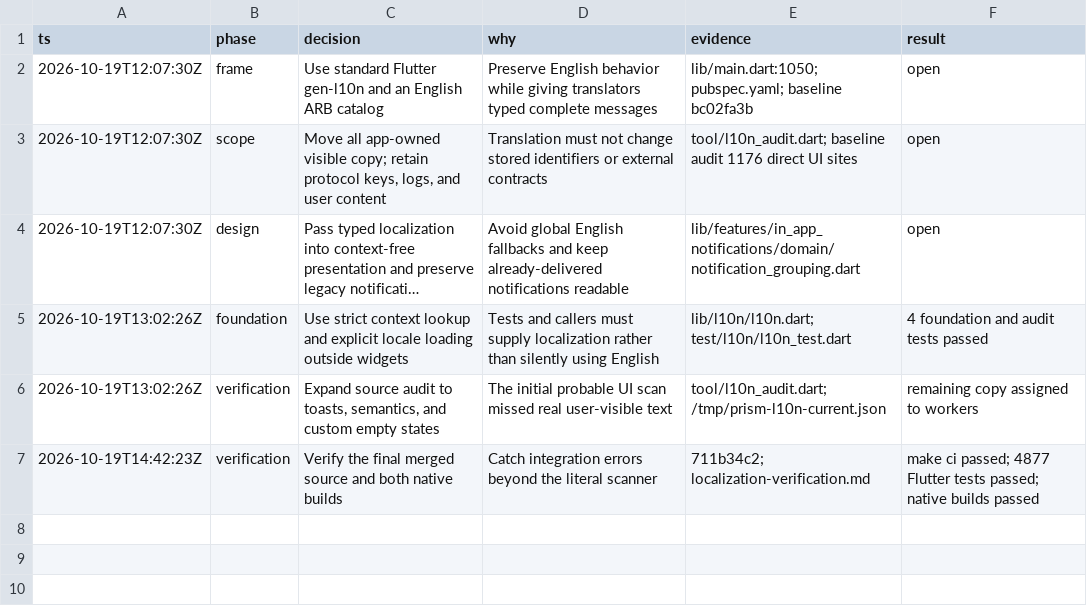
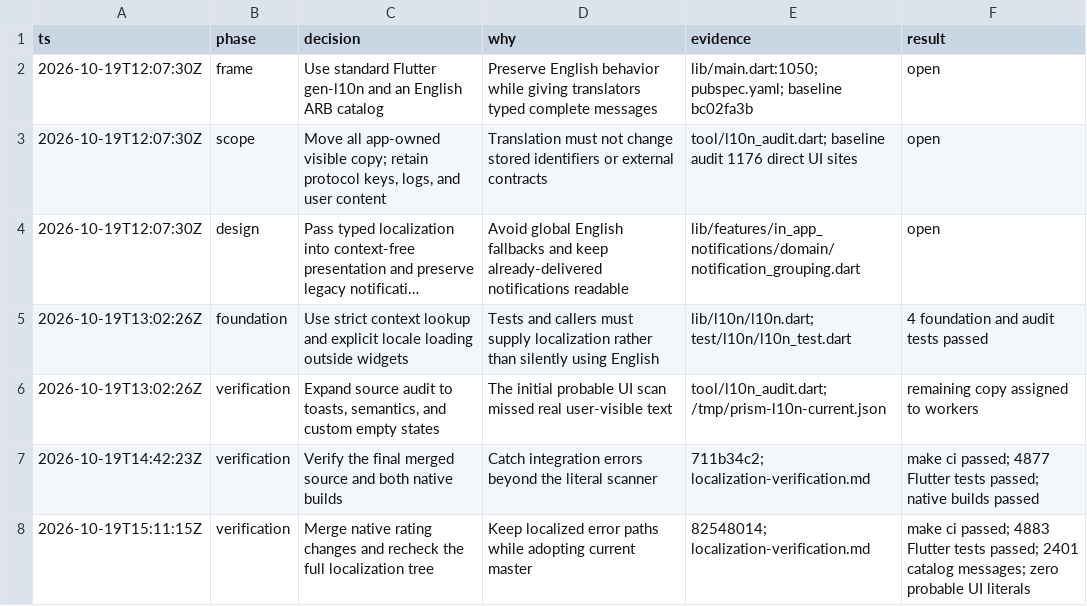
Before and after one commit to Hash-Studios/Prism, a TSV file: docs/development/localization-decisions.tsv, drawn as a sheet; long unchanged cells end in …; the diff names each change by its address in the sheet, - before the commit and + after, or states it on an @@ line.

Commit message:
docs(l10n): record merged checks and published QA evidence

```diff
--- a/docs/development/localization-decisions.tsv
+++ b/docs/development/localization-decisions.tsv
+row 8: 2026-10-19T15:11:15Z | verification | Merge native rating changes and recheck the full localization tree | Keep localized error paths while adopting current master | 82548014; localization-verification.md | make ci passed; 4883 Flutter tests passed; 2401 catalog messages; zero probable UI literals
```
Also changed, not shown: 1 other file.
